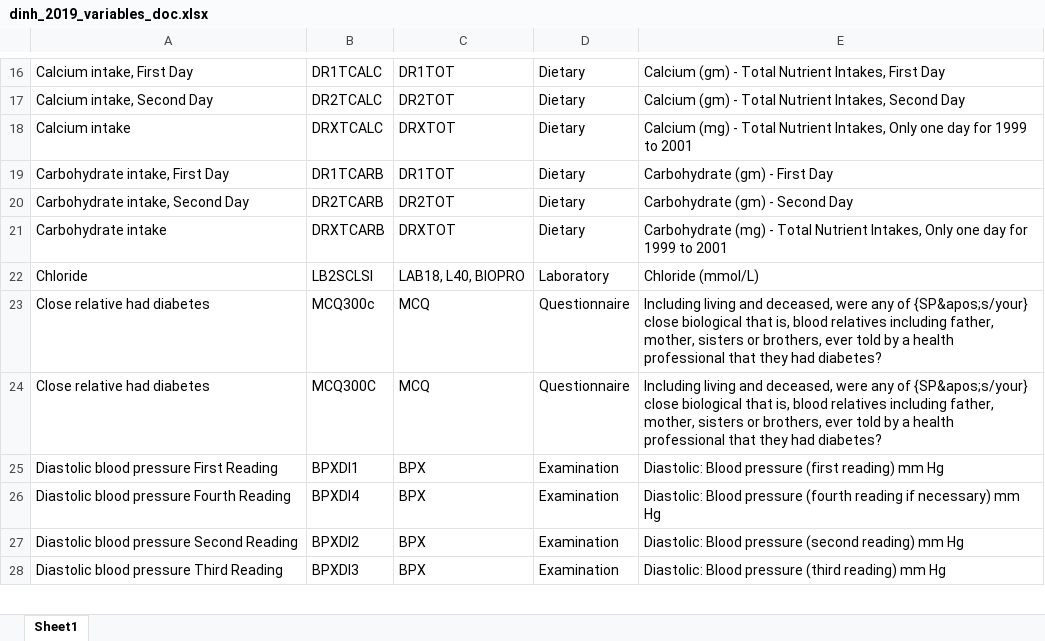
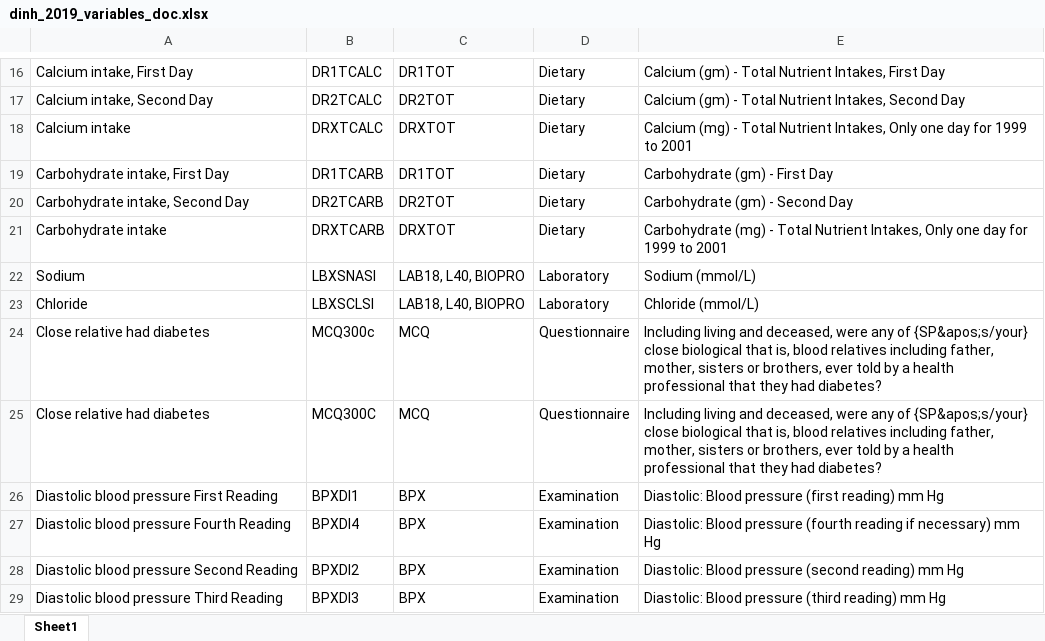
Before and after one commit to pipegalera/ml_diabetes, an Excel workbook: data/processed/NHANES/dinh_2019_variables_doc.xlsx, sheet Sheet1, drawn as a sheet; only a part is shown, gaps mark what is left out; values as stored, in another font and other column widths than the file's, no borders; addresses are those after the commit; the diff names each change by its address in the sheet, - before the commit and + after, or states it on an @@ line.

```diff
--- a/data/processed/NHANES/dinh_2019_variables_doc.xlsx (sheet Sheet1)
+++ b/data/processed/NHANES/dinh_2019_variables_doc.xlsx (sheet Sheet1)
+row 22: Sodium | LBXSNASI | LAB18, L40, BIOPRO | Laboratory | Sodium (mmol/L)
-B23: LB2SCLSI
+B23: LBXSCLSI
```
Also changed, not shown: 2 other files.
